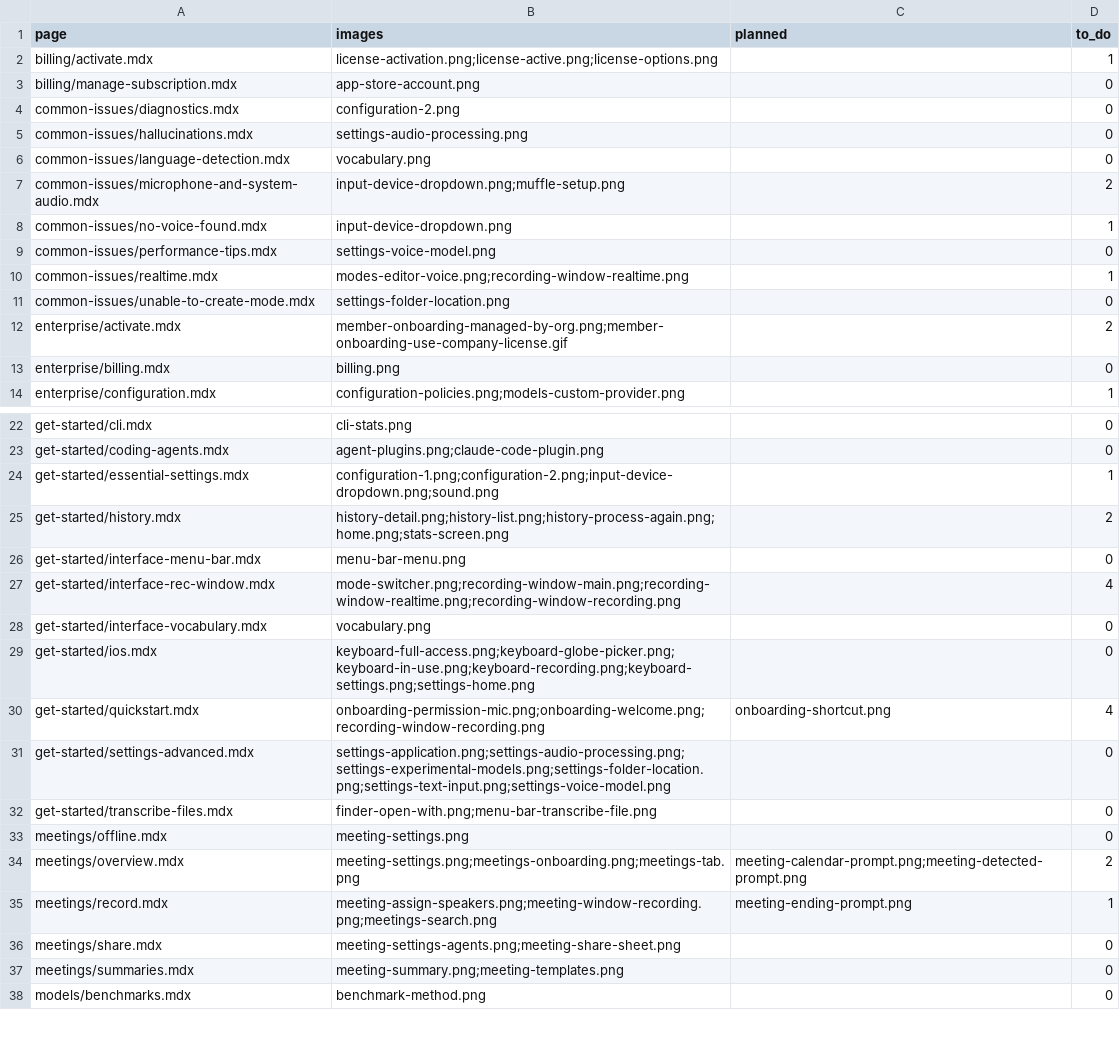
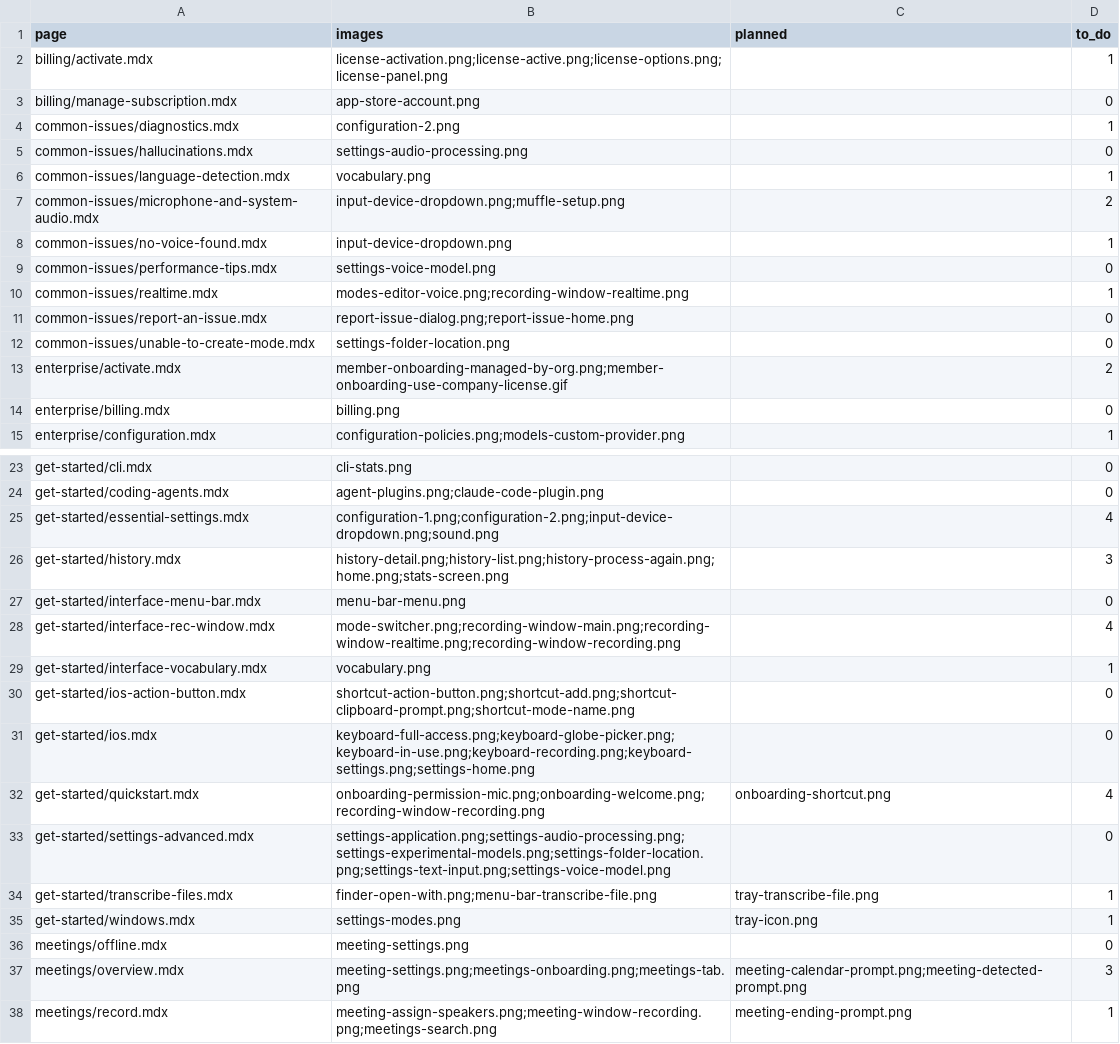
Before and after one commit to superultrainc/superwhisper-docs, a CSV file: captures/page-catalog.csv, drawn as a sheet; only a part is shown, gaps mark what is left out; the shorter side is filled out with more unchanged rows; the diff covers the shown part only.

```diff
--- a/captures/page-catalog.csv
+++ b/captures/page-catalog.csv
@@ -1,7 +1,7 @@
 page,images,planned,to_do
-billing/activate.mdx,license-activation.png;license-active.png;license-options.png,,1
+billing/activate.mdx,license-activation.png;license-active.png;license-options.png;license-panel.png,,1
 billing/manage-subscription.mdx,app-store-account.png,,0
-common-issues/diagnostics.mdx,configuration-2.png,,0
+common-issues/diagnostics.mdx,configuration-2.png,,1
 common-issues/hallucinations.mdx,settings-audio-processing.png,,0
-common-issues/language-detection.mdx,vocabulary.png,,0
+common-issues/language-detection.mdx,vocabulary.png,,1
 common-issues/microphone-and-system-audio.mdx,input-device-dropdown.png;muffle-setup.png,,2
@@ -10,2 +10,3 @@ common-issues/performance-tips.mdx,settings-voice-model.png,,0
 common-issues/realtime.mdx,modes-editor-voice.png;recording-window-realtime.png,,1
+common-issues/report-an-issue.mdx,report-issue-dialog.png;report-issue-home.png,,0
 common-issues/unable-to-create-mode.mdx,settings-folder-location.png,,0
@@ -23,7 +24,8 @@ get-started/cli.mdx,cli-stats.png,,0
 get-started/coding-agents.mdx,agent-plugins.png;claude-code-plugin.png,,0
-get-started/essential-settings.mdx,configuration-1.png;configuration-2.png;input-device-dropdown.png;sound.png,,1
-get-started/history.mdx,history-detail.png;history-list.png;history-process-again.png;home.png;stats-screen.png,,2
+get-started/essential-settings.mdx,configuration-1.png;configuration-2.png;input-device-dropdown.png;sound.png,,4
+get-started/history.mdx,history-detail.png;history-list.png;history-process-again.png;home.png;stats-screen.png,,3
 get-started/interface-menu-bar.mdx,menu-bar-menu.png,,0
 get-started/interface-rec-window.mdx,mode-switcher.png;recording-window-main.png;recording-window-realtime.png;recording-window-recording.png,,4
-get-started/interface-vocabulary.mdx,vocabulary.png,,0
+get-started/interface-vocabulary.mdx,vocabulary.png,,1
+get-started/ios-action-button.mdx,shortcut-action-button.png;shortcut-add.png;shortcut-clipboard-prompt.png;shortcut-mode-name.png,,0
 get-started/ios.mdx,keyboard-full-access.png;keyboard-globe-picker.png;keyboard-in-use.png;keyboard-recording.png;keyboard-settings.png;settings-home.png,,0
@@ -31,5 +33,6 @@ get-started/quickstart.mdx,onboarding-permission-mic.png;onboarding-welcome.png;
 get-started/settings-advanced.mdx,settings-application.png;settings-audio-processing.png;settings-experimental-models.png;settings-folder-location.png;settings-text-input.png;settings-voice-model.png,,0
-get-started/transcribe-files.mdx,finder-open-with.png;menu-bar-transcribe-file.png,,0
+get-started/transcribe-files.mdx,finder-open-with.png;menu-bar-transcribe-file.png,tray-transcribe-file.png,1
+get-started/windows.mdx,settings-modes.png,tray-icon.png,1
 meetings/offline.mdx,meeting-settings.png,,0
-meetings/overview.mdx,meeting-settings.png;meetings-onboarding.png;meetings-tab.png,meeting-calendar-prompt.png;meeting-detected-prompt.png,2
+meetings/overview.mdx,meeting-settings.png;meetings-onboarding.png;meetings-tab.png,meeting-calendar-prompt.png;meeting-detected-prompt.png,3
 meetings/record.mdx,meeting-assign-speakers.png;meeting-window-recording.png;meetings-search.png,meeting-ending-prompt.png,1
```
Also changed, not shown: 1 edited cell elsewhere in this file, captures/screenshot-catalog.csv, 34 other files.
